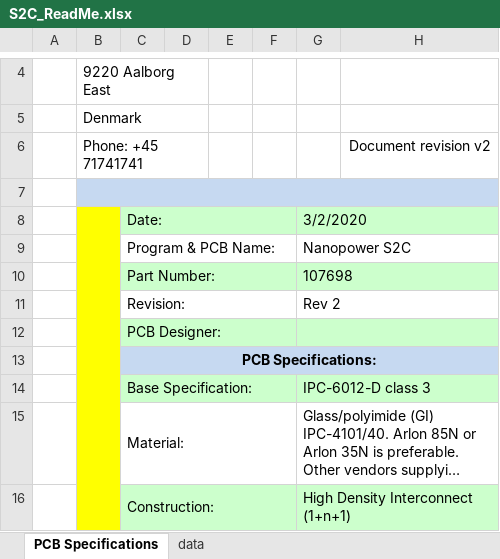
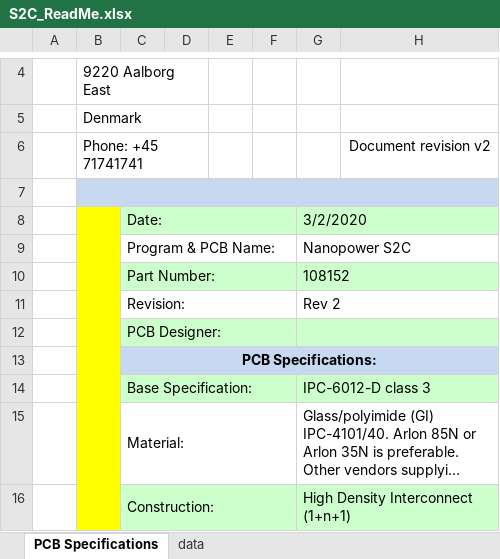
Before and after one commit to TorbenKrog/hw_family_nanopower, an Excel workbook: solar-panels/modular-panel/S2C/2/S2C/S2C_ReadMe.xlsx, sheet PCB Specifications, drawn as a sheet; only a part is shown, gaps mark what is left out; long unchanged cells end in …; values as stored, in another font and other column widths than the file's, no borders; charts and pictures not drawn; the diff names each change by its address in the sheet, - before the commit and + after, or states it on an @@ line.

```diff
--- a/solar-panels/modular-panel/S2C/2/S2C/S2C_ReadMe.xlsx (sheet PCB Specifications)
+++ b/solar-panels/modular-panel/S2C/2/S2C/S2C_ReadMe.xlsx (sheet PCB Specifications)
-G10: 107698
+G10: 108152
```
Also changed, not shown: charts or pictures, solar-panels/modular-panel/p2c/3_WORK/P2C_ReadMe.xlsx, 2 other files.
